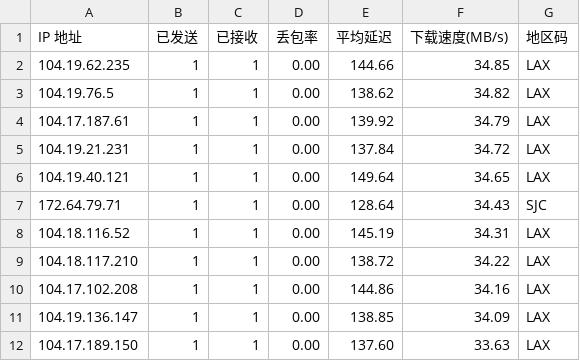
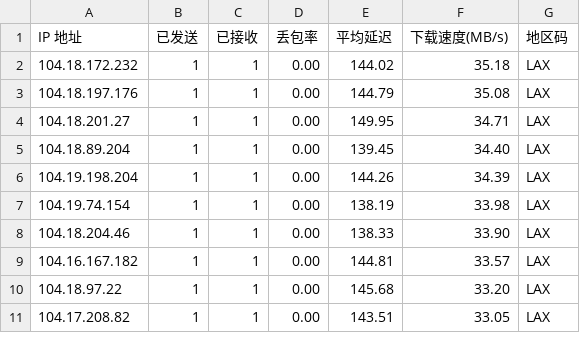
Before and after one commit to ahang39/router, a CSV file: latest.csv, drawn as a sheet; only a part is shown; the diff covers the shown part only.

```diff
--- a/latest.csv
+++ b/latest.csv
@@ -1,12 +1,11 @@
 IP 地址,已发送,已接收,丢包率,平均延迟,下载速度(MB/s),地区码
-104.19.62.235,1,1,0.00,144.66,34.85,LAX
-104.19.76.5,1,1,0.00,138.62,34.82,LAX
-104.17.187.61,1,1,0.00,139.92,34.79,LAX
-104.19.21.231,1,1,0.00,137.84,34.72,LAX
-104.19.40.121,1,1,0.00,149.64,34.65,LAX
-172.64.79.71,1,1,0.00,128.64,34.43,SJC
-104.18.116.52,1,1,0.00,145.19,34.31,LAX
-104.18.117.210,1,1,0.00,138.72,34.22,LAX
-104.17.102.208,1,1,0.00,144.86,34.16,LAX
-104.19.136.147,1,1,0.00,138.85,34.09,LAX
-104.17.189.150,1,1,0.00,137.60,33.63,LAX
+104.18.172.232,1,1,0.00,144.02,35.18,LAX
+104.18.197.176,1,1,0.00,144.79,35.08,LAX
+104.18.201.27,1,1,0.00,149.95,34.71,LAX
+104.18.89.204,1,1,0.00,139.45,34.40,LAX
+104.19.198.204,1,1,0.00,144.26,34.39,LAX
+104.19.74.154,1,1,0.00,138.19,33.98,LAX
+104.18.204.46,1,1,0.00,138.33,33.90,LAX
+104.16.167.182,1,1,0.00,144.81,33.57,LAX
+104.18.97.22,1,1,0.00,145.68,33.20,LAX
+104.17.208.82,1,1,0.00,143.51,33.05,LAX
```
Also changed, not shown: 42 edited cells elsewhere in this file, 1 other file.
